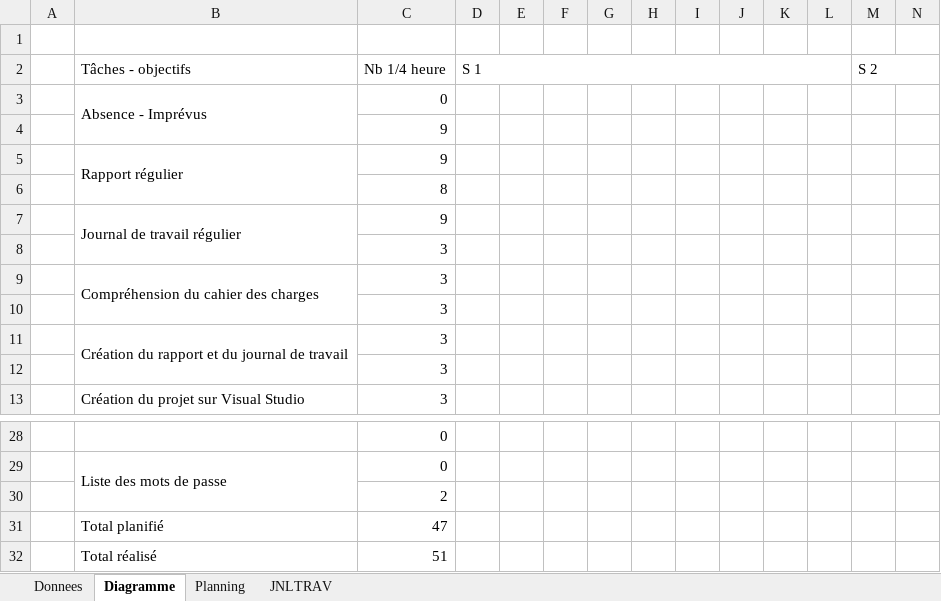
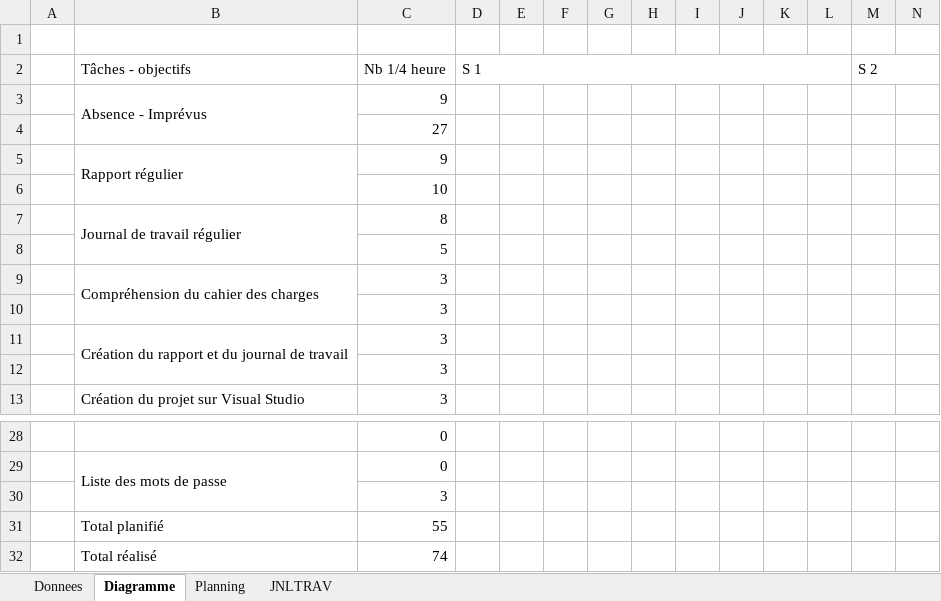
Before and after one commit to zeqamir/P_GestMDP_114, an Excel workbook: X-P_GestMDP-amizeqiri-jdt.xlsm, sheet Diagramme, drawn as a sheet; only a part is shown, gaps mark what is left out; values as stored, in another font and other column widths than the file's, no cell formats; removed rows and columns are numbered as before the commit, all else as after; rows hold the shown columns only; the diff names each change by its address in the sheet, - before the commit and + after, or states it on an @@ line.

Commit message:
fin journée 07.10.24

```diff
--- a/X-P_GestMDP-amizeqiri-jdt.xlsm (sheet Diagramme)
+++ b/X-P_GestMDP-amizeqiri-jdt.xlsm (sheet Diagramme)
-C3 (Nb 1/4 heure): 0
+C3 (Nb 1/4 heure): 9
-C4 (Nb 1/4 heure): 9
+C4 (Nb 1/4 heure): 27
-C6 (Nb 1/4 heure): 8
+C6 (Nb 1/4 heure): 10
-C7 (Nb 1/4 heure): 9
+C7 (Nb 1/4 heure): 8
-C8 (Nb 1/4 heure): 3
+C8 (Nb 1/4 heure): 5
-row 30:  |  | 2
-row 31:  | Total planifié | 47
-row 32:  | Total réalisé | 51
+row 30:  |  | 3
+row 31:  | Total planifié | 55
+row 32:  | Total réalisé | 74
```
Also changed, not shown: sheet JNLTRAV, cell formats, charts or pictures.
